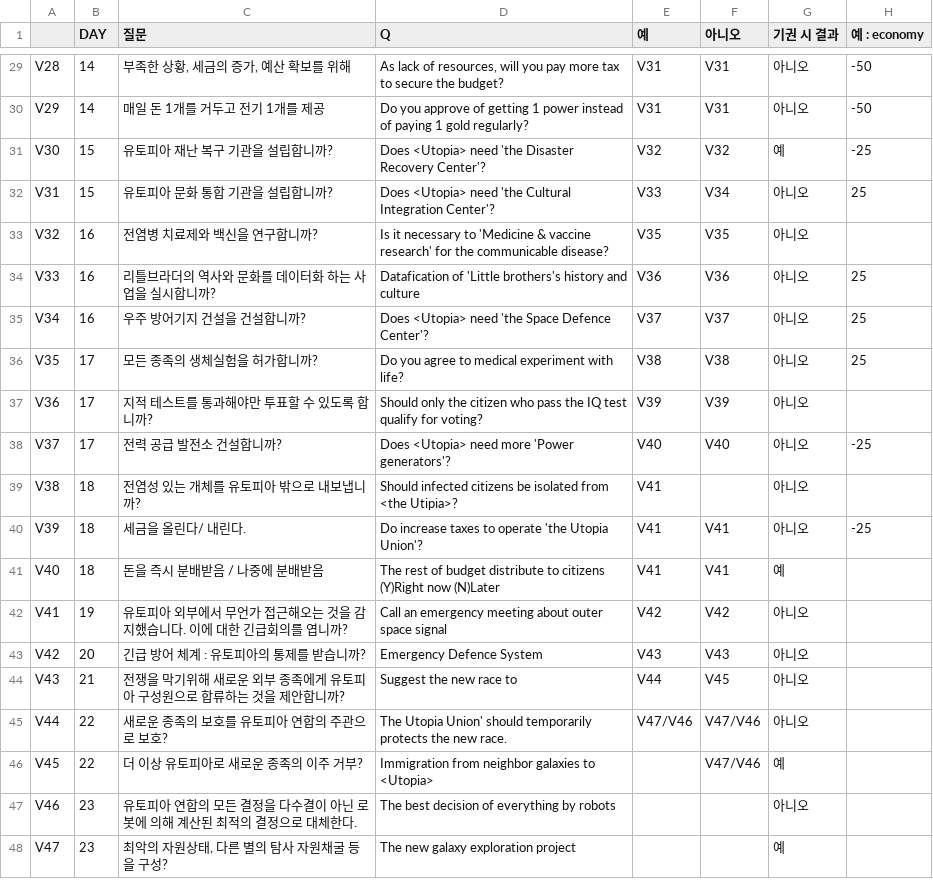
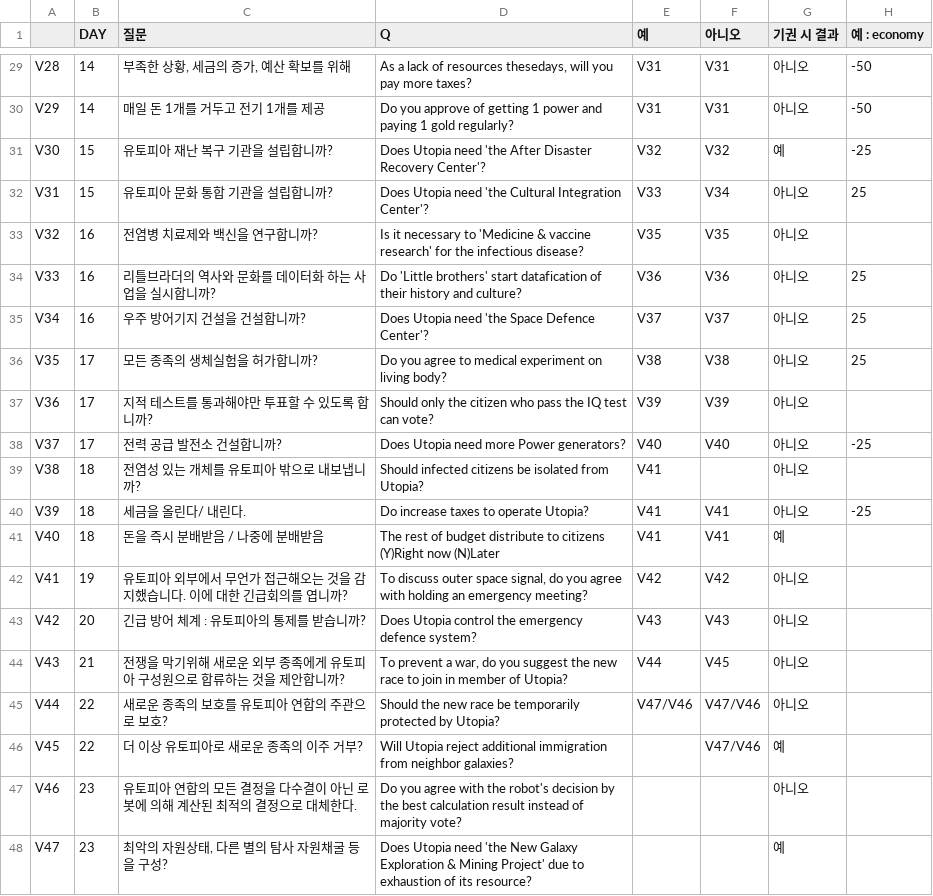
Before and after one commit to little-brothers/littlebrotner_neo, a CSV file: Assets/Resources/vote.csv, drawn as a sheet; only a part is shown, gaps mark what is left out; the diff covers the shown part only; the diff names each change by its address in the sheet, - before the commit and + after, or states it on an @@ line.

```diff
--- a/Assets/Resources/vote.csv
+++ b/Assets/Resources/vote.csv
-D29 (Q): As lack of resources, will you pay more tax to secure the budget?
+D29 (Q): As a lack of resources thesedays, will you pay more taxes?
-D30 (Q): …1 power instead of paying 1…
+D30 (Q): …1 power and paying 1…
-D31 (Q): Does <Utopia> need 'the Disaster Recovery…
+D31 (Q): Does Utopia need 'the After Disaster Recovery…
-D32 (Q): Does <Utopia> need 'the…
+D32 (Q): Does Utopia need 'the…
-D33 (Q): …for the communicable disease?
+D33 (Q): …for the infectious disease?
-D34 (Q): Datafication of 'Little brothers's history and culture
+D34 (Q): Do 'Little brothers' start datafication of their history and culture?
-D35 (Q): Does <Utopia> need 'the Space Defence Center'?
+D35 (Q): Does Utopia need 'the Space Defence Center'?
-D36 (Q): …medical experiment with life?
+D36 (Q): …medical experiment on living body?
-D37 (Q): …IQ test qualify for voting?
+D37 (Q): …IQ test can vote?
-D38 (Q): Does <Utopia> need more 'Power generators'?
+D38 (Q): Does Utopia need more Power generators?
-D39 (Q): …isolated from <the Utipia>?
+D39 (Q): …isolated from Utopia?
-D40 (Q): Do increase taxes to operate 'the Utopia Union'?
+D40 (Q): Do increase taxes to operate Utopia?
-D42 (Q): Call an emergency meeting about outer space signal
+D42 (Q): To discuss outer space signal, do you agree with holding an emergency meeting?
-D43 (Q): Emergency Defence System
+D43 (Q): Does Utopia control the emergency defence system?
-D44 (Q): Suggest the new race to
+D44 (Q): To prevent a war, do you suggest the new race to join in member of Utopia?
-D45 (Q): The Utopia Union' should temporarily protects the new race.
+D45 (Q): Should the new race be temporarily protected by Utopia?
-D46 (Q): Immigration from neighbor galaxies to <Utopia>
+D46 (Q): Will Utopia reject additional immigration from neighbor galaxies?
-D47 (Q): The best decision of everything by robots
+D47 (Q): Do you agree with the robot's decision by the best calculation result instead of majority vote?
-D48 (Q): The new galaxy exploration project
+D48 (Q): Does Utopia need 'the New Galaxy Exploration & Mining Project' due to exhaustion of its resource?
```
Also changed, not shown: 25 edited cells elsewhere in this file, Assets/Resources/twit.csv.
